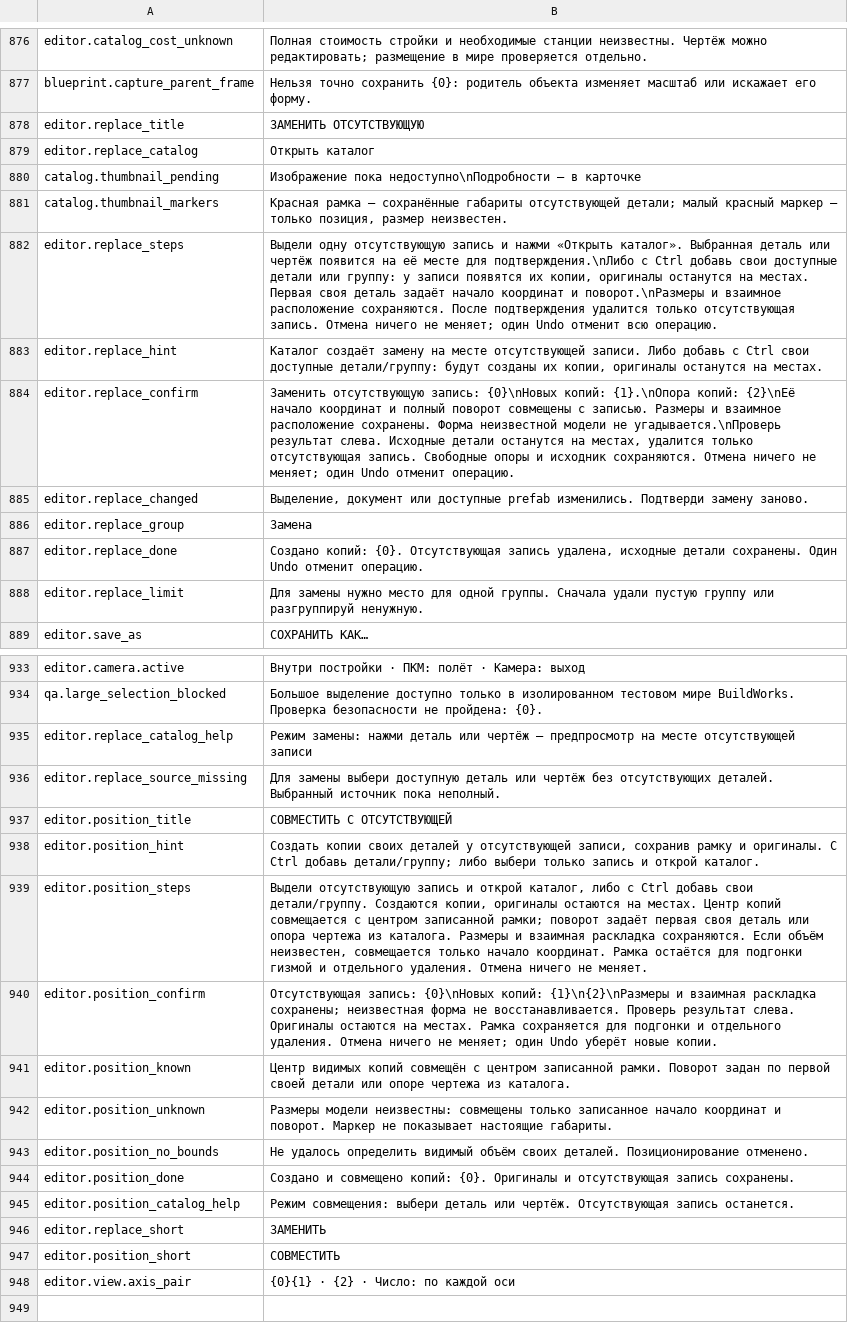
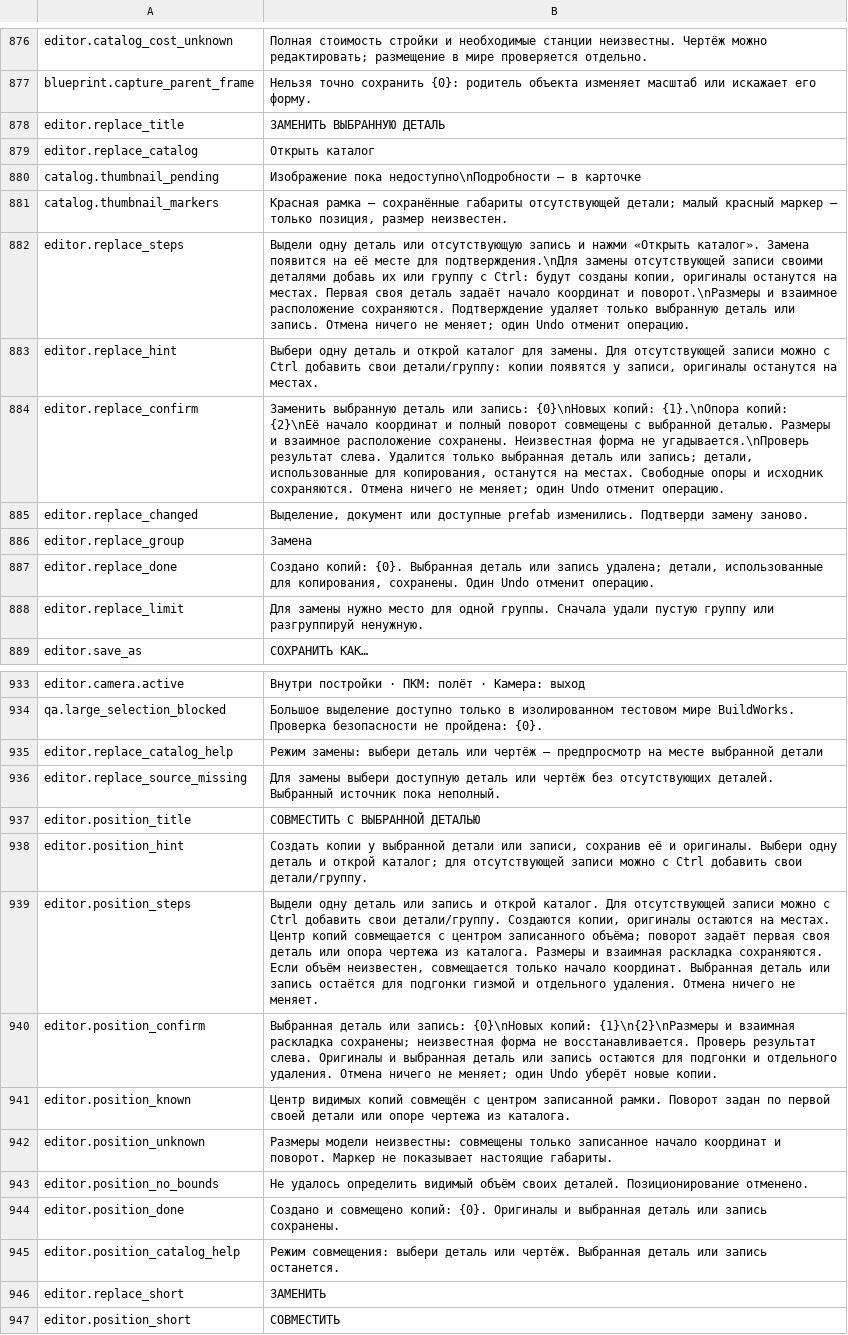
Before and after one commit to MaikiOS/BuildWorks, a TSV file: src/BuildWorks/Translations/Russian.tsv, drawn as a sheet; only a part is shown, gaps mark what is left out; the shorter side is filled out with more unchanged rows; the diff names each change by its address in the sheet, - before the commit and + after, or states it on an @@ line.

```diff
--- a/src/BuildWorks/Translations/Russian.tsv
+++ b/src/BuildWorks/Translations/Russian.tsv
-B878: ЗАМЕНИТЬ ОТСУТСТВУЮЩУЮ
+B878: ЗАМЕНИТЬ ВЫБРАННУЮ ДЕТАЛЬ
-B882: Выдели одну отсутствующую запись и нажми «Открыть каталог». Выбранная деталь или чертёж появится на её месте для подтверждения.\nЛибо с Ctrl добавь свои доступные детали или группу: у записи появятся их копии, оригиналы останутся на местах. Первая своя деталь задаёт начало координат и поворот.\nРазмеры и взаимное расположение сохраняются. После подтверждения удалится только отсутствующая запись. Отмена ничего не меняет; один Undo отменит всю операцию.
+B882: Выдели одну деталь или отсутствующую запись и нажми «Открыть каталог». Замена появится на её месте для подтверждения.\nДля замены отсутствующей записи своими деталями добавь их или группу с Ctrl: будут созданы копии, оригиналы останутся на местах. Первая своя деталь задаёт начало координат и поворот.\nРазмеры и взаимное расположение сохраняются. Подтверждение удаляет только выбранную деталь или запись. Отмена ничего не меняет; один Undo отменит операцию.
-B883: Каталог создаёт замену на месте отсутствующей записи. Либо добавь с Ctrl свои доступные детали/группу: будут созданы их копии, оригиналы останутся…
+B883: Выбери одну деталь и открой каталог для замены. Для отсутствующей записи можно с Ctrl добавить свои детали/группу: копии появятся у записи, оригиналы останутся…
-B884: Заменить отсутствующую запись: {0}\nНовых копий: {1}.\nОпора копий: {2}\nЕё начало координат и полный поворот совмещены с записью. Размеры и взаимное расположение сохранены. Форма неизвестной модели не угадывается.\nПроверь результат слева. Исходные детали останутся на местах, удалится только отсутствующая запись. Свободные опоры…
+B884: Заменить выбранную деталь или запись: {0}\nНовых копий: {1}.\nОпора копий: {2}\nЕё начало координат и полный поворот совмещены с выбранной деталью. Размеры и взаимное расположение сохранены. Неизвестная форма не угадывается.\nПроверь результат слева. Удалится только выбранная деталь или запись; детали, использованные для копирования, останутся на местах. Свободные опоры…
-B887: …копий: {0}. Отсутствующая запись удалена, исходные детали сохранены. Один…
+B887: …копий: {0}. Выбранная деталь или запись удалена; детали, использованные для копирования, сохранены. Один…
-B935: Режим замены: нажми деталь или чертёж — предпросмотр на месте отсутствующей записи
+B935: Режим замены: выбери деталь или чертёж — предпросмотр на месте выбранной детали
-B937: СОВМЕСТИТЬ С ОТСУТСТВУЮЩЕЙ
+B937: СОВМЕСТИТЬ С ВЫБРАННОЙ ДЕТАЛЬЮ
-B938: Создать копии своих деталей у отсутствующей записи, сохранив рамку и оригиналы. С Ctrl добавь детали/группу; либо выбери только запись и открой каталог.
+B938: Создать копии у выбранной детали или записи, сохранив её и оригиналы. Выбери одну деталь и открой каталог; для отсутствующей записи можно с Ctrl добавить свои детали/группу.
-B939: Выдели отсутствующую запись и открой каталог, либо с Ctrl добавь свои детали/группу. Создаются копии, оригиналы остаются на местах. Центр копий совмещается с центром записанной рамки; поворот задаёт первая своя деталь или опора чертежа из каталога. Размеры и взаимная раскладка сохраняются. Если объём неизвестен, совмещается только начало координат. Рамка остаётся для…
+B939: Выдели одну деталь или запись и открой каталог. Для отсутствующей записи можно с Ctrl добавить свои детали/группу. Создаются копии, оригиналы остаются на местах. Центр копий совмещается с центром записанного объёма; поворот задаёт первая своя деталь или опора чертежа из каталога. Размеры и взаимная раскладка сохраняются. Если объём неизвестен, совмещается только начало координат. Выбранная деталь или запись остаётся для…
-B940: Отсутствующая запись: {0}\nНовых копий: {1}\n{2}\nРазмеры и взаимная раскладка сохранены; неизвестная форма не восстанавливается. Проверь результат слева. Оригиналы остаются на местах. Рамка сохраняется для подгонки…
+B940: Выбранная деталь или запись: {0}\nНовых копий: {1}\n{2}\nРазмеры и взаимная раскладка сохранены; неизвестная форма не восстанавливается. Проверь результат слева. Оригиналы и выбранная деталь или запись остаются для подгонки…
-B944: …Оригиналы и отсутствующая запись сохранены.
+B944: …Оригиналы и выбранная деталь или запись сохранены.
-B945: …или чертёж. Отсутствующая запись останется.
+B945: …или чертёж. Выбранная деталь или запись останется.
```
Also changed, not shown: src/BuildWorks/Translations/English.tsv, 14 other files.
